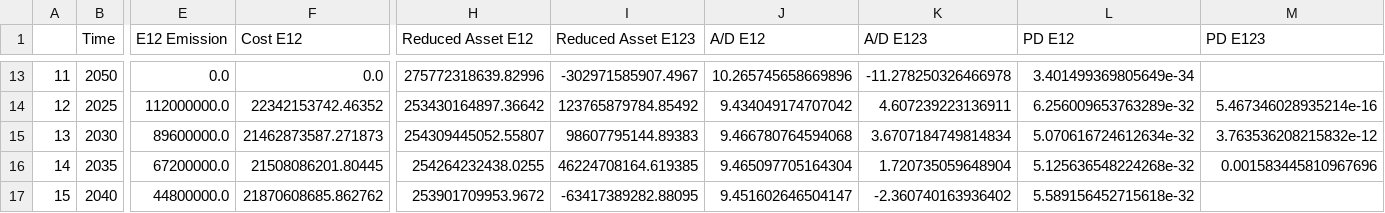
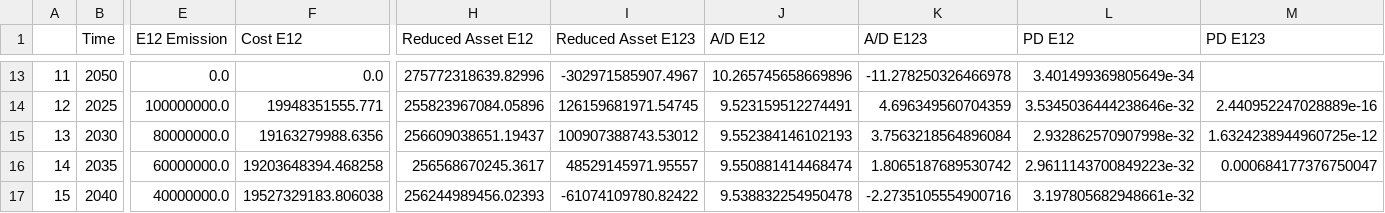
Before and after one commit to L00shui/Climatttttttteeeeeee, a CSV file: Senarios_stepwise.csv, drawn as a sheet; only a part is shown, gaps mark what is left out; the diff covers the shown part only; the diff names each change by its address in the sheet, - before the commit and + after, or states it on an @@ line.

```diff
--- a/Senarios_stepwise.csv
+++ b/Senarios_stepwise.csv
-E14 (E12 Emission): 112000000.0
+E14 (E12 Emission): 100000000.0
-F14 (Cost E12): 22342153742.46352
+F14 (Cost E12): 19948351555.771
-H14 (Reduced Asset E12): 253430164897.36642
+H14 (Reduced Asset E12): 255823967084.05896
-I14 (Reduced Asset E123): 123765879784.85492
+I14 (Reduced Asset E123): 126159681971.54745
-J14 (A/D E12): 9.434049174707042
+J14 (A/D E12): 9.523159512274491
-K14 (A/D E123): 4.607239223136911
+K14 (A/D E123): 4.696349560704359
-L14 (PD E12): 6.256009653763289e-32
+L14 (PD E12): 3.5345036444238646e-32
-M14 (PD E123): 5.467346028935214e-16
+M14 (PD E123): 2.440952247028889e-16
-E15 (E12 Emission): 89600000.0
+E15 (E12 Emission): 80000000.0
-F15 (Cost E12): 21462873587.271873
+F15 (Cost E12): 19163279988.6356
-H15 (Reduced Asset E12): 254309445052.55807
+H15 (Reduced Asset E12): 256609038651.19437
-I15 (Reduced Asset E123): 98607795144.89383
+I15 (Reduced Asset E123): 100907388743.53012
-J15 (A/D E12): 9.466780764594068
+J15 (A/D E12): 9.552384146102193
-K15 (A/D E123): 3.6707184749814834
+K15 (A/D E123): 3.7563218564896084
-L15 (PD E12): 5.070616724612634e-32
+L15 (PD E12): 2.932862570907998e-32
-M15 (PD E123): 3.763536208215832e-12
+M15 (PD E123): 1.6324238944960725e-12
-E16 (E12 Emission): 67200000.0
+E16 (E12 Emission): 60000000.0
-F16 (Cost E12): 21508086201.80445
+F16 (Cost E12): 19203648394.468258
-H16 (Reduced Asset E12): 254264232438.0255
+H16 (Reduced Asset E12): 256568670245.3617
-I16 (Reduced Asset E123): 46224708164.619385
+I16 (Reduced Asset E123): 48529145971.95557
-J16 (A/D E12): 9.465097705164304
+J16 (A/D E12): 9.550881414468474
-K16 (A/D E123): 1.720735059648904
+K16 (A/D E123): 1.8065187689530742
-L16 (PD E12): 5.125636548224268e-32
+L16 (PD E12): 2.9611143700849223e-32
-M16 (PD E123): 0.001583445810967696
+M16 (PD E123): 0.000684177376750047
-E17 (E12 Emission): 44800000.0
+E17 (E12 Emission): 40000000.0
-F17 (Cost E12): 21870608685.862762
+F17 (Cost E12): 19527329183.806038
-H17 (Reduced Asset E12): 253901709953.9672
+H17 (Reduced Asset E12): 256244989456.02393
-I17 (Reduced Asset E123): -63417389282.88095
+I17 (Reduced Asset E123): -61074109780.82422
-J17 (A/D E12): 9.451602646504147
+J17 (A/D E12): 9.538832254950478
-K17 (A/D E123): -2.360740163936402
+K17 (A/D E123): -2.2735105554900716
-L17 (PD E12): 5.589156452715618e-32
+L17 (PD E12): 3.197805682948661e-32
```
Also changed, not shown: 71 edited cells elsewhere in this file, 1 other file.
